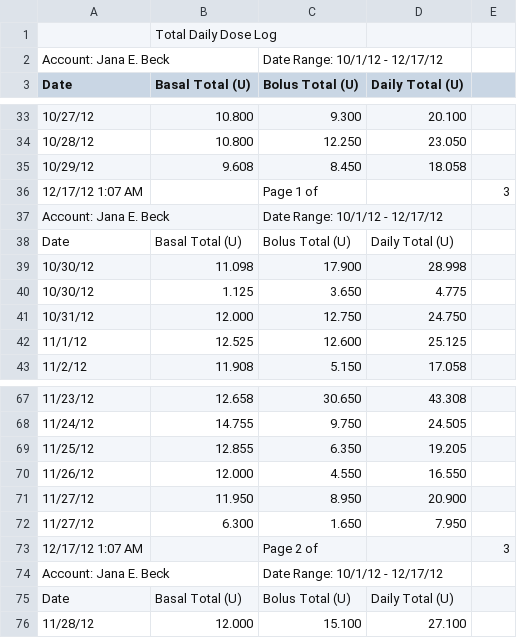
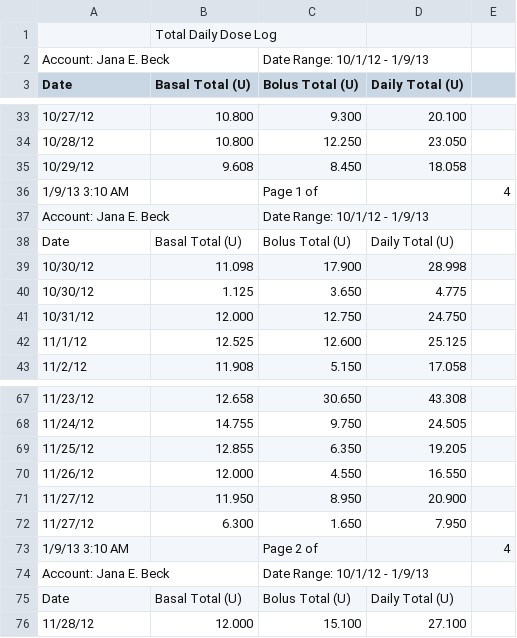
Before and after one commit to yeagerm/iPancreas, a CSV file: public/from 2012.10.01 TDD.csv, drawn as a sheet; only a part is shown, gaps mark what is left out; the diff covers the shown part only.

```diff
--- a/public/from 2012.10.01 TDD.csv
+++ b/public/from 2012.10.01 TDD.csv
@@ -1,3 +1,3 @@
 ,Total Daily Dose Log,,,
-Account: Jana E. Beck,,Date Range: 10/1/12 - 12/17/12,,
+Account: Jana E. Beck,,Date Range: 10/1/12 - 1/9/13,,
 Date,Basal Total (U),Bolus Total (U),Daily Total (U),
@@ -35,4 +35,4 @@ Date,Basal Total (U),Bolus Total (U),Daily Total (U),
 10/29/12,9.608,8.450,18.058,
-12/17/12 1:07 AM,,Page 1 of,, 3
-Account: Jana E. Beck,,Date Range: 10/1/12 - 12/17/12,,
+1/9/13 3:10 AM,,Page 1 of,, 4
+Account: Jana E. Beck,,Date Range: 10/1/12 - 1/9/13,,
 Date,Basal Total (U),Bolus Total (U),Daily Total (U),
@@ -72,4 +72,4 @@ Date,Basal Total (U),Bolus Total (U),Daily Total (U),
 11/27/12,6.300,1.650,7.950,
-12/17/12 1:07 AM,,Page 2 of,, 3
-Account: Jana E. Beck,,Date Range: 10/1/12 - 12/17/12,,
+1/9/13 3:10 AM,,Page 2 of,, 4
+Account: Jana E. Beck,,Date Range: 10/1/12 - 1/9/13,,
 Date,Basal Total (U),Bolus Total (U),Daily Total (U),
```
Also changed, not shown: 29 added rows and 1 removed row elsewhere in this file, public/from 2012.10.01 BG.csv, 2 other files.
